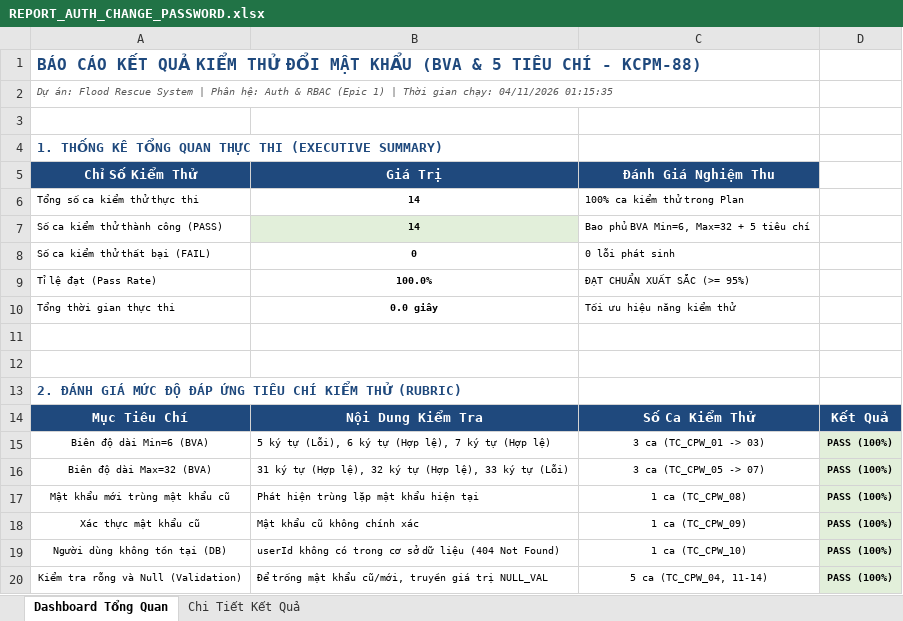
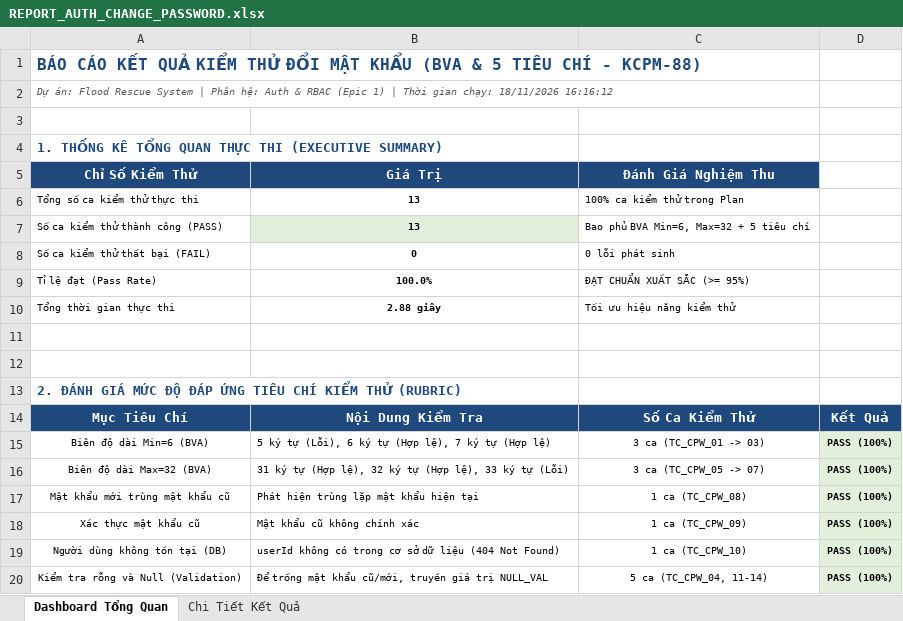
Before and after one commit to DuNhatAnh/Flood-Rescue-Coordination-and-Relief-Management-System, an Excel workbook: qa-testing/reports/REPORT_AUTH_CHANGE_PASSWORD.xlsx, sheet Dashboard Tổng Quan, drawn as a sheet; values as stored, in another font and other column widths than the file's, no borders; the diff names each change by its address in the sheet, - before the commit and + after, or states it on an @@ line.

```diff
--- a/qa-testing/reports/REPORT_AUTH_CHANGE_PASSWORD.xlsx (sheet Dashboard Tổng Quan)
+++ b/qa-testing/reports/REPORT_AUTH_CHANGE_PASSWORD.xlsx (sheet Dashboard Tổng Quan)
-A2 (Chỉ Số Kiểm Thử): …gian chạy: 04/11/2026 01:15:35
+A2 (Chỉ Số Kiểm Thử): …gian chạy: 18/11/2026 16:16:12
-B6:B7 (Giá Trị): 14
+B6:B7 (Giá Trị): 13
-B10 (Giá Trị): 0.0 giây
+B10 (Giá Trị): 2.88 giây
```
Also changed, not shown: sheet Chi Tiết Kết Quả, qa-testing/reports/REPORT_AUTH_LOGIN.xlsx, qa-testing/reports/REPORT_AUTH_RBAC.xlsx, 7 other files.
